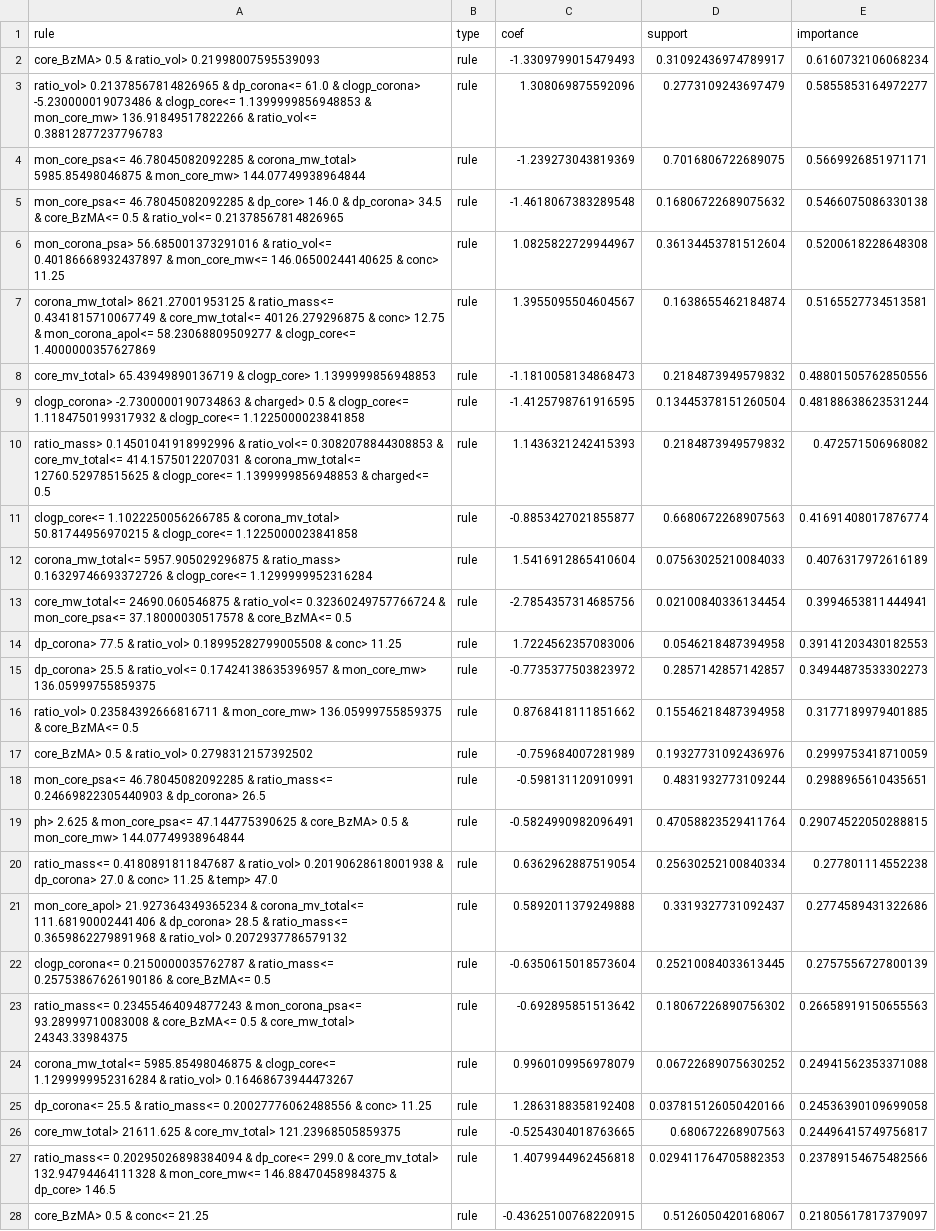
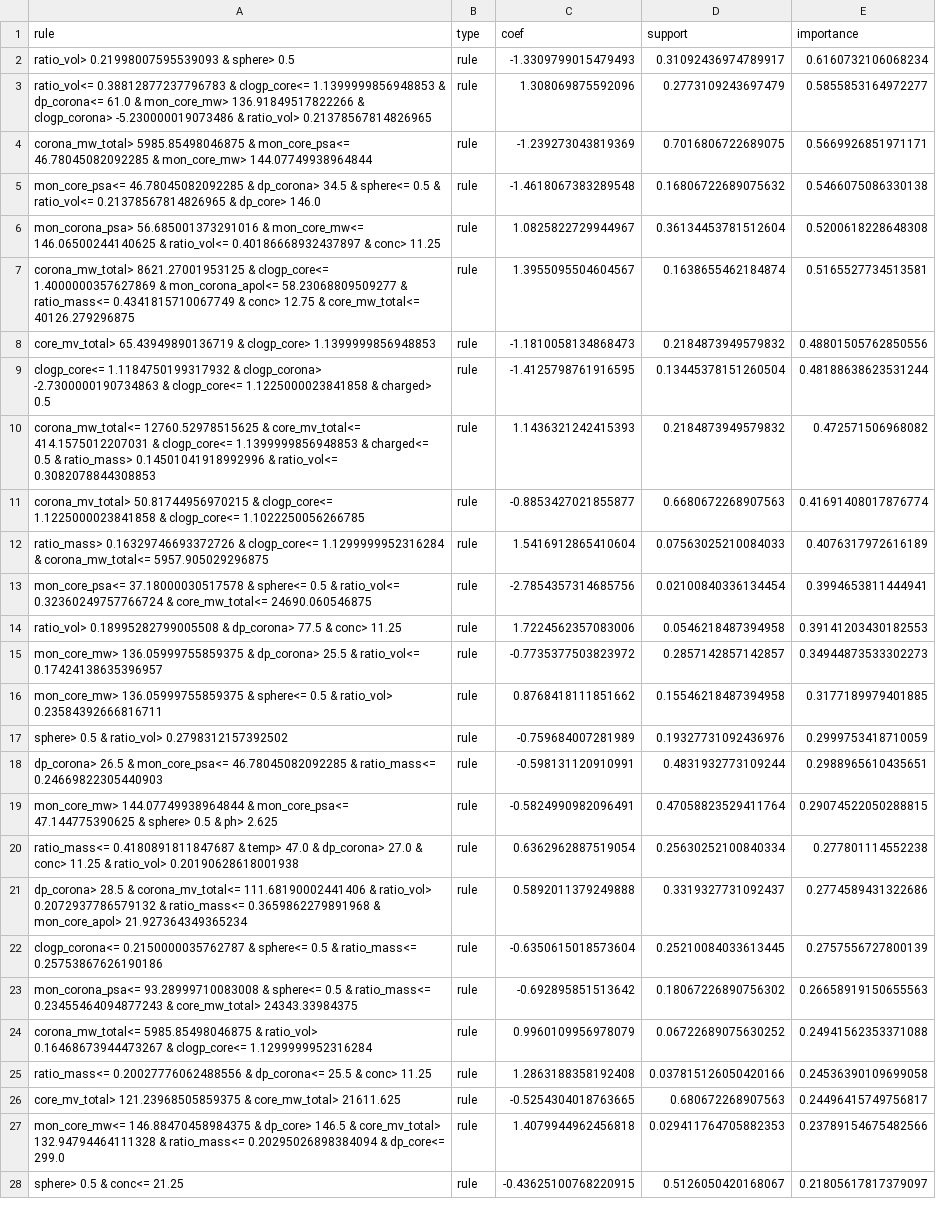
Before and after one commit to marioboley/PISA_ML, a CSV file: Rules/Full_Phase/corona_PEG_core_HPMA/1_worm.csv, drawn as a sheet; only a part is shown; the diff covers the shown part only; the diff names each change by its address in the sheet, - before the commit and + after, or states it on an @@ line.

```diff
--- a/Rules/Full_Phase/corona_PEG_core_HPMA/1_worm.csv
+++ b/Rules/Full_Phase/corona_PEG_core_HPMA/1_worm.csv
-A2 (rule): core_BzMA> 0.5 & ratio_vol> 0.21998007595539093
+A2 (rule): ratio_vol> 0.21998007595539093 & sphere> 0.5
-A3 (rule): ratio_vol> 0.21378567814826965 & dp_corona<= 61.0 & clogp_corona> -5.230000019073486 & clogp_core<= 1.1399999856948853 & mon_core_mw> 136.91849517822266 & ratio_vol<= 0.38812877237796783
+A3 (rule): ratio_vol<= 0.38812877237796783 & clogp_core<= 1.1399999856948853 & dp_corona<= 61.0 & mon_core_mw> 136.91849517822266 & clogp_corona> -5.230000019073486 & ratio_vol> 0.21378567814826965
-A4 (rule): mon_core_psa<= 46.78045082092285 & corona_mw_total> 5985.85498046875 & mon_core_mw>…
+A4 (rule): corona_mw_total> 5985.85498046875 & mon_core_psa<= 46.78045082092285 & mon_core_mw>…
-A5 (rule): …46.78045082092285 & dp_core> 146.0 & dp_corona> 34.5 & core_BzMA<= 0.5 & ratio_vol<= 0.21378567814826965
+A5 (rule): …46.78045082092285 & dp_corona> 34.5 & sphere<= 0.5 & ratio_vol<= 0.21378567814826965 & dp_core> 146.0
-A6 (rule): …56.685001373291016 & ratio_vol<= 0.40186668932437897 & mon_core_mw<= 146.06500244140625 & conc>…
+A6 (rule): …56.685001373291016 & mon_core_mw<= 146.06500244140625 & ratio_vol<= 0.40186668932437897 & conc>…
-A7 (rule): …8621.27001953125 & ratio_mass<= 0.4341815710067749 & core_mw_total<= 40126.279296875 & conc> 12.75 & mon_corona_apol<= 58.23068809509277 & clogp_core<= 1.4000000357627869
+A7 (rule): …8621.27001953125 & clogp_core<= 1.4000000357627869 & mon_corona_apol<= 58.23068809509277 & ratio_mass<= 0.4341815710067749 & conc> 12.75 & core_mw_total<= 40126.279296875
-A9 (rule): clogp_corona> -2.7300000190734863 & charged> 0.5 & clogp_core<= 1.1184750199317932 & clogp_core<= 1.1225000023841858
+A9 (rule): clogp_core<= 1.1184750199317932 & clogp_corona> -2.7300000190734863 & clogp_core<= 1.1225000023841858 & charged> 0.5
-A10 (rule): ratio_mass> 0.14501041918992996 & ratio_vol<= 0.3082078844308853 & core_mv_total<= 414.1575012207031 & corona_mw_total<= 12760.52978515625 & clogp_core<= 1.1399999856948853 & charged<= 0.5
+A10 (rule): corona_mw_total<= 12760.52978515625 & core_mv_total<= 414.1575012207031 & clogp_core<= 1.1399999856948853 & charged<= 0.5 & ratio_mass> 0.14501041918992996 & ratio_vol<= 0.3082078844308853
-A11 (rule): clogp_core<= 1.1022250056266785 & corona_mv_total> 50.81744956970215 & clogp_core<= 1.1225000023841858
+A11 (rule): corona_mv_total> 50.81744956970215 & clogp_core<= 1.1225000023841858 & clogp_core<= 1.1022250056266785
-A12 (rule): corona_mw_total<= 5957.905029296875 & ratio_mass> 0.16329746693372726 & clogp_core<= 1.1299999952316284
+A12 (rule): ratio_mass> 0.16329746693372726 & clogp_core<= 1.1299999952316284 & corona_mw_total<= 5957.905029296875
-A13 (rule): core_mw_total<= 24690.060546875 & ratio_vol<= 0.32360249757766724 & mon_core_psa<= 37.18000030517578 & core_BzMA<= 0.5
+A13 (rule): mon_core_psa<= 37.18000030517578 & sphere<= 0.5 & ratio_vol<= 0.32360249757766724 & core_mw_total<= 24690.060546875
-A14 (rule): dp_corona> 77.5 & ratio_vol> 0.18995282799005508 & conc>…
+A14 (rule): ratio_vol> 0.18995282799005508 & dp_corona> 77.5 & conc>…
-A15 (rule): dp_corona> 25.5 & ratio_vol<= 0.17424138635396957 & mon_core_mw> 136.05999755859375
+A15 (rule): mon_core_mw> 136.05999755859375 & dp_corona> 25.5 & ratio_vol<= 0.17424138635396957
-A16 (rule): ratio_vol> 0.23584392666816711 & mon_core_mw> 136.05999755859375 & core_BzMA<= 0.5
+A16 (rule): mon_core_mw> 136.05999755859375 & sphere<= 0.5 & ratio_vol> 0.23584392666816711
-A17 (rule): core_BzMA> 0.5 & ratio_vol> 0.2798312157392502
+A17 (rule): sphere> 0.5 & ratio_vol> 0.2798312157392502
-A18 (rule): mon_core_psa<= 46.78045082092285 & ratio_mass<= 0.24669822305440903 & dp_corona> 26.5
+A18 (rule): dp_corona> 26.5 & mon_core_psa<= 46.78045082092285 & ratio_mass<= 0.24669822305440903
-A19 (rule): ph> 2.625 & mon_core_psa<= 47.144775390625 & core_BzMA> 0.5 & mon_core_mw> 144.07749938964844
+A19 (rule): mon_core_mw> 144.07749938964844 & mon_core_psa<= 47.144775390625 & sphere> 0.5 & ph> 2.625
-A20 (rule): …0.4180891811847687 & ratio_vol> 0.20190628618001938 & dp_corona> 27.0 & conc> 11.25 & temp> 47.0
+A20 (rule): …0.4180891811847687 & temp> 47.0 & dp_corona> 27.0 & conc> 11.25 & ratio_vol> 0.20190628618001938
-A21 (rule): mon_core_apol> 21.927364349365234 & corona_mv_total<= 111.68190002441406 & dp_corona> 28.5 & ratio_mass<= 0.3659862279891968 & ratio_vol> 0.2072937786579132
+A21 (rule): dp_corona> 28.5 & corona_mv_total<= 111.68190002441406 & ratio_vol> 0.2072937786579132 & ratio_mass<= 0.3659862279891968 & mon_core_apol> 21.927364349365234
-A22 (rule): …0.2150000035762787 & ratio_mass<= 0.25753867626190186 & core_BzMA<= 0.5
+A22 (rule): …0.2150000035762787 & sphere<= 0.5 & ratio_mass<= 0.25753867626190186
-A23 (rule): ratio_mass<= 0.23455464094877243 & mon_corona_psa<= 93.28999710083008 & core_BzMA<= 0.5 & core_mw_total>…
+A23 (rule): mon_corona_psa<= 93.28999710083008 & sphere<= 0.5 & ratio_mass<= 0.23455464094877243 & core_mw_total>…
-A24 (rule): …5985.85498046875 & clogp_core<= 1.1299999952316284 & ratio_vol> 0.16468673944473267
+A24 (rule): …5985.85498046875 & ratio_vol> 0.16468673944473267 & clogp_core<= 1.1299999952316284
-A25 (rule): dp_corona<= 25.5 & ratio_mass<= 0.20027776062488556 & conc>…
+A25 (rule): ratio_mass<= 0.20027776062488556 & dp_corona<= 25.5 & conc>…
-A26 (rule): core_mw_total> 21611.625 & core_mv_total> 121.23968505859375
+A26 (rule): core_mv_total> 121.23968505859375 & core_mw_total> 21611.625
-A27 (rule): ratio_mass<= 0.20295026898384094 & dp_core<= 299.0 & core_mv_total> 132.94794464111328 & mon_core_mw<= 146.88470458984375 & dp_core> 146.5
+A27 (rule): mon_core_mw<= 146.88470458984375 & dp_core> 146.5 & core_mv_total> 132.94794464111328 & ratio_mass<= 0.20295026898384094 & dp_core<= 299.0
-A28 (rule): core_BzMA> 0.5 & conc<= 21.25
+A28 (rule): sphere> 0.5 & conc<= 21.25
```
Also changed, not shown: 41 edited cells elsewhere in this file, Rules/Full_Phase/corona_DMA_core_DAAM/1_worm.csv, Rules/Full_Phase/corona_DMA_core_DAAM/2_vesicle.csv, 5 other files.
